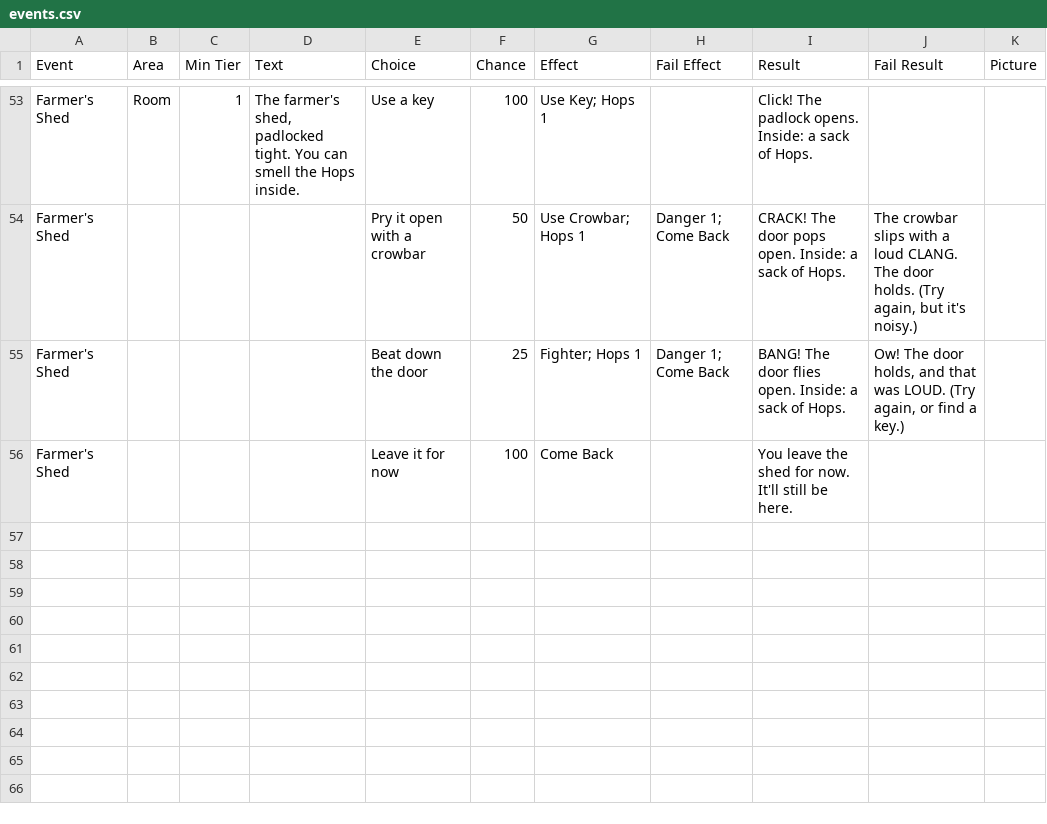
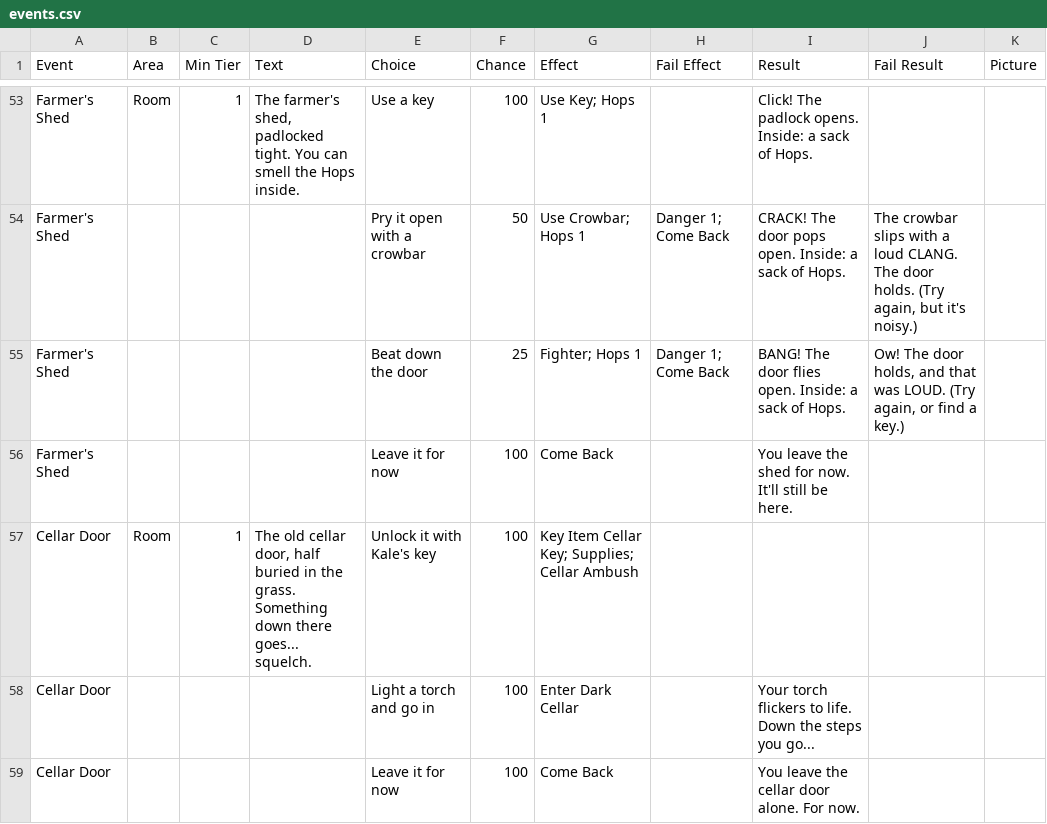
Before and after one commit to DustyOBrien/card-game, a CSV file: data/dungeons/events.csv, drawn as a sheet; only a part is shown, gaps mark what is left out; the diff names each change by its address in the sheet, - before the commit and + after, or states it on an @@ line.

```diff
--- a/data/dungeons/events.csv
+++ b/data/dungeons/events.csv
+row 57: Cellar Door | Room | 1 | The old cellar door, half buried in the grass. Something down there goes... squelch. | Unlock it with Kale's key | 100 | Key Item Cellar Key; Supplies; Cellar Ambush
+row 58: Cellar Door |  |  |  | Light a torch and go in | 100 | Enter Dark Cellar |  | Your torch flickers to life. Down the steps you go...
+row 59: Cellar Door |  |  |  | Leave it for now | 100 | Come Back |  | You leave the cellar door alone. For now.
```
Also changed, not shown: data/dungeons/farm_cards.csv, data/progression/quests.csv, 28 other files.
